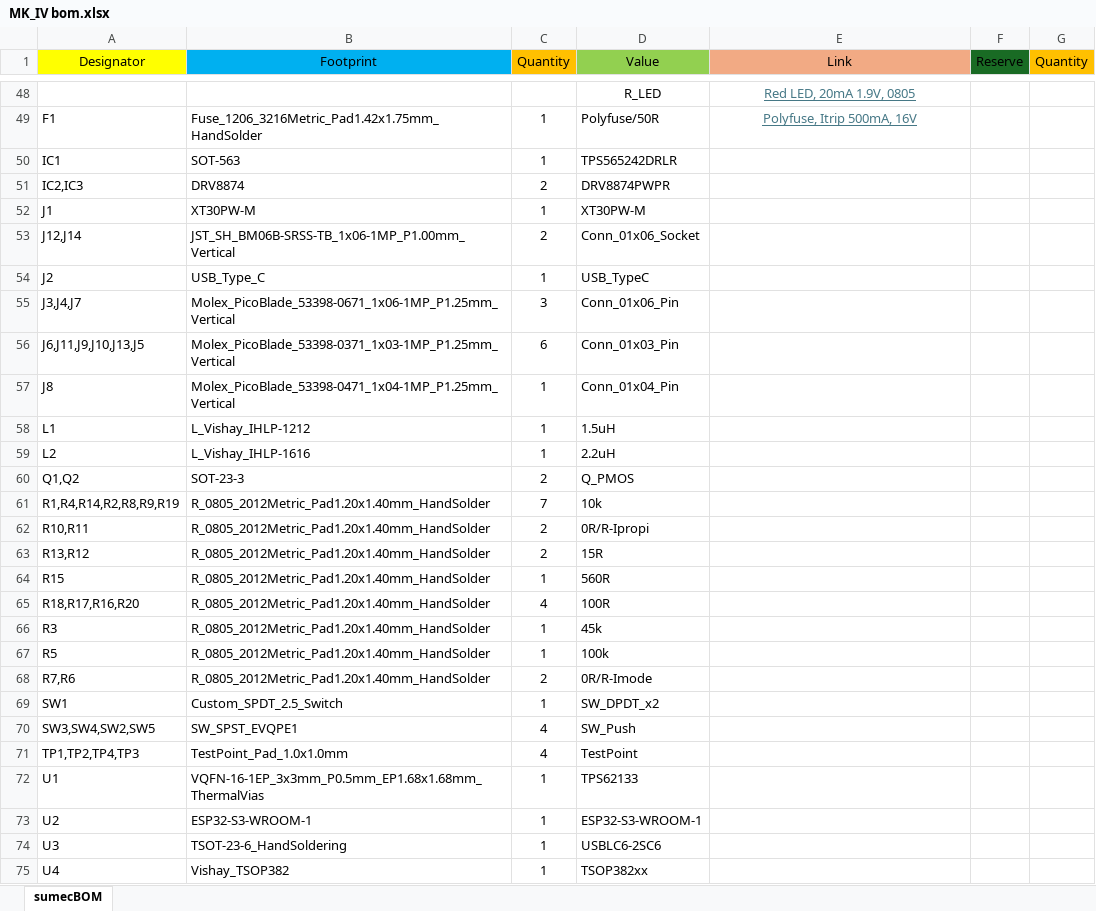
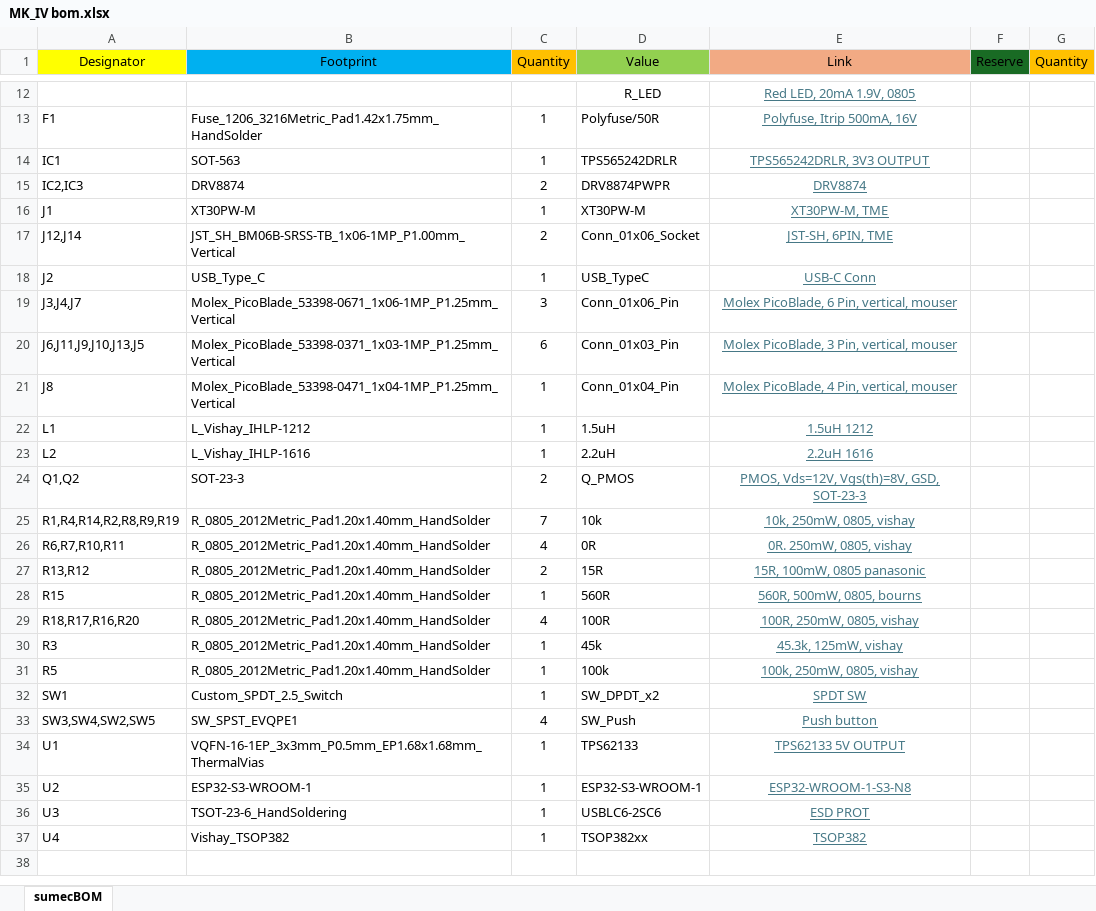
Before and after one commit to bismarx-v1/Sumec-MiniSumo, an Excel workbook: -PCB-/SUMEC_MK_IV/bom/MK_IV bom.xlsx, sheet sumecBOM, drawn as a sheet; only a part is shown, gaps mark what is left out; values as stored, in another font and other column widths than the file's, no borders; removed rows and columns are numbered as before the commit, all else as after; the diff covers the shown part only; the diff names each change by its address in the sheet, - before the commit and + after, or states it on an @@ line.

```diff
--- a/-PCB-/SUMEC_MK_IV/bom/MK_IV bom.xlsx (sheet sumecBOM)
+++ b/-PCB-/SUMEC_MK_IV/bom/MK_IV bom.xlsx (sheet sumecBOM)
-E14 (Link): (empty)
+E14 (Link): TPS565242DRLR, 3V3 OUTPUT
-E15 (Link): (empty)
+E15 (Link): DRV8874
-E16 (Link): (empty)
+E16 (Link): XT30PW-M, TME
-E17 (Link): (empty)
+E17 (Link): JST-SH, 6PIN, TME
-E18 (Link): (empty)
+E18 (Link): USB-C Conn
-E19 (Link): (empty)
+E19 (Link): Molex PicoBlade, 6 Pin, vertical, mouser
-E20 (Link): (empty)
+E20 (Link): Molex PicoBlade, 3 Pin, vertical, mouser
-E21 (Link): (empty)
+E21 (Link): Molex PicoBlade, 4 Pin, vertical, mouser
-E22 (Link): (empty)
+E22 (Link): 1.5uH 1212
-E23 (Link): (empty)
+E23 (Link): 2.2uH 1616
-E24 (Link): (empty)
+E24 (Link): PMOS, Vds=12V, Vgs(th)=8V, GSD, SOT-23-3
-E25 (Link): (empty)
+E25 (Link): 10k, 250mW, 0805, vishay
-row 62: R10,R11 | R_0805_2012Metric_Pad1.20x1.40mm_HandSolder | 2 | 0R/R-Ipropi
+row 26: R6,R7,R10,R11 | R_0805_2012Metric_Pad1.20x1.40mm_HandSolder | 4 | 0R | 0R. 250mW, 0805, vishay
-E27 (Link): (empty)
+E27 (Link): 15R, 100mW, 0805 panasonic
-E28 (Link): (empty)
+E28 (Link): 560R, 500mW, 0805, bourns
-E29 (Link): (empty)
+E29 (Link): 100R, 250mW, 0805, vishay
-E30 (Link): (empty)
+E30 (Link): 45.3k, 125mW, vishay
-E31 (Link): (empty)
+E31 (Link): 100k, 250mW, 0805, vishay
-row 68: R7,R6 | R_0805_2012Metric_Pad1.20x1.40mm_HandSolder | 2 | 0R/R-Imode
-E32 (Link): (empty)
+E32 (Link): SPDT SW
-E33 (Link): (empty)
+E33 (Link): Push button
-row 71: TP1,TP2,TP4,TP3 | TestPoint_Pad_1.0x1.0mm | 4 | TestPoint
-E34 (Link): (empty)
+E34 (Link): TPS62133 5V OUTPUT
-E35 (Link): (empty)
+E35 (Link): ESP32-WROOM-1-S3-N8
-E36 (Link): (empty)
+E36 (Link): ESD PROT
-E37 (Link): (empty)
+E37 (Link): TSOP382
```
Also changed, not shown: 36 removed rows elsewhere in this sheet, 16 other files.
